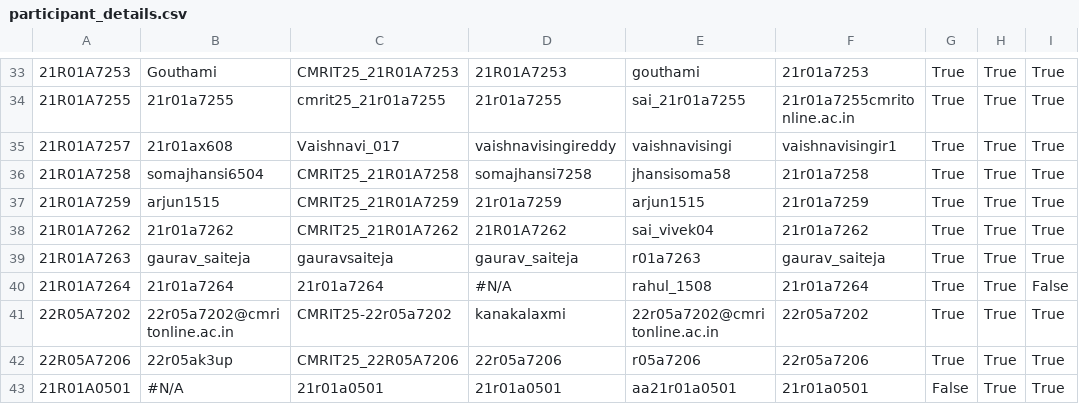
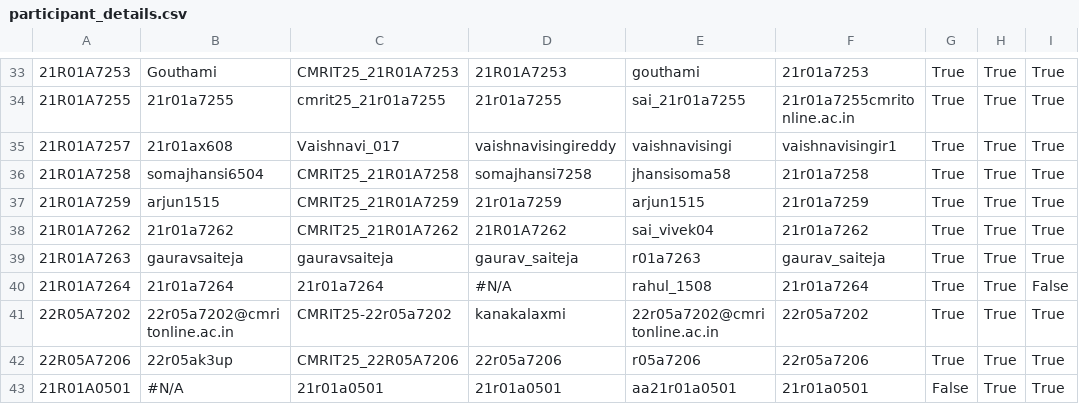
Before and after one commit to gabyah92/CMRIT2025Leaderboard, a CSV file: src/main/resources/participant_details.csv, drawn as a sheet; only a part is shown, gaps mark what is left out; the diff names each change by its address in the sheet, - before the commit and + after, or states it on an @@ line.

```diff
--- a/src/main/resources/participant_details.csv
+++ b/src/main/resources/participant_details.csv
-B39: gaurav_saiteja
+B39: gauravsaiteja
```
